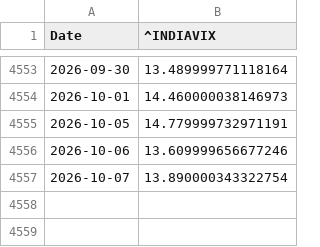
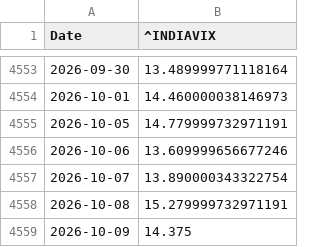
Before and after one commit to Sumanthputanemahesh/FEAR-AND-GREED-INDEX-INDIA, a CSV file: docs/data/yf_raw/india_vix.csv, drawn as a sheet; only a part is shown, gaps mark what is left out; the diff names each change by its address in the sheet, - before the commit and + after, or states it on an @@ line.

```diff
--- a/docs/data/yf_raw/india_vix.csv
+++ b/docs/data/yf_raw/india_vix.csv
+row 4558: 2026-10-08 | 15.279999732971191
+row 4559: 2026-10-09 | 14.375
```
Also changed, not shown: docs/data/india_fgi_components_raw.csv, docs/data/india_fgi_core.csv, 8 other files.
